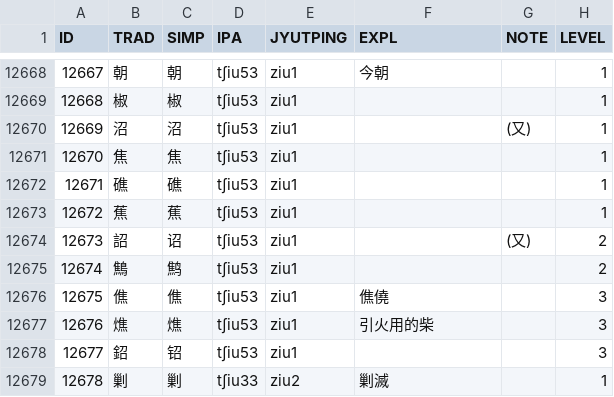
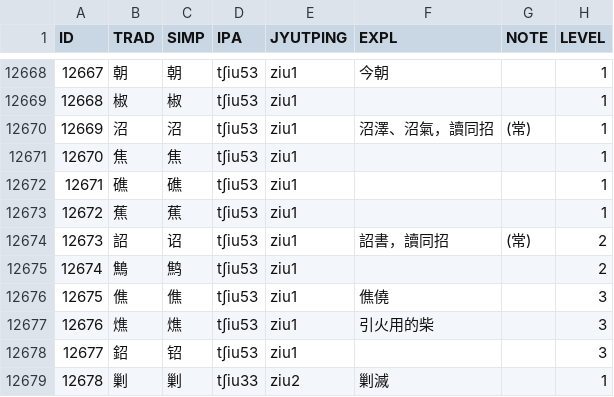
Before and after one commit to leimaau/Nanning-Dialect-Manual, a TSV file: 南寧亭子平話單字音表(總表).tsv, drawn as a sheet; only a part is shown, gaps mark what is left out.

```diff
--- a/南寧亭子平話單字音表(總表).tsv
+++ b/南寧亭子平話單字音表(總表).tsv
@@ -12669,3 +12669,3 @@ ID	TRAD	SIMP	IPA	JYUTPING	EXPL	NOTE	LEVEL
 12668	椒	椒	tʃiu53	ziu1			1
-12669	沼	沼	tʃiu53	ziu1		(又)	1
+12669	沼	沼	tʃiu53	ziu1	沼澤、沼氣，讀同招	(常)	1
 12670	焦	焦	tʃiu53	ziu1			1
@@ -12673,3 +12673,3 @@ ID	TRAD	SIMP	IPA	JYUTPING	EXPL	NOTE	LEVEL
 12672	蕉	蕉	tʃiu53	ziu1			1
-12673	詔	诏	tʃiu53	ziu1		(又)	2
+12673	詔	诏	tʃiu53	ziu1	詔書，讀同招	(常)	2
 12674	鷦	鹪	tʃiu53	ziu1			2
```
Also changed, not shown: 南寧白話單字音表(總表).tsv, 衍生產品/南寧亭子平話同音字表(總表).tsv, 2 other files.
